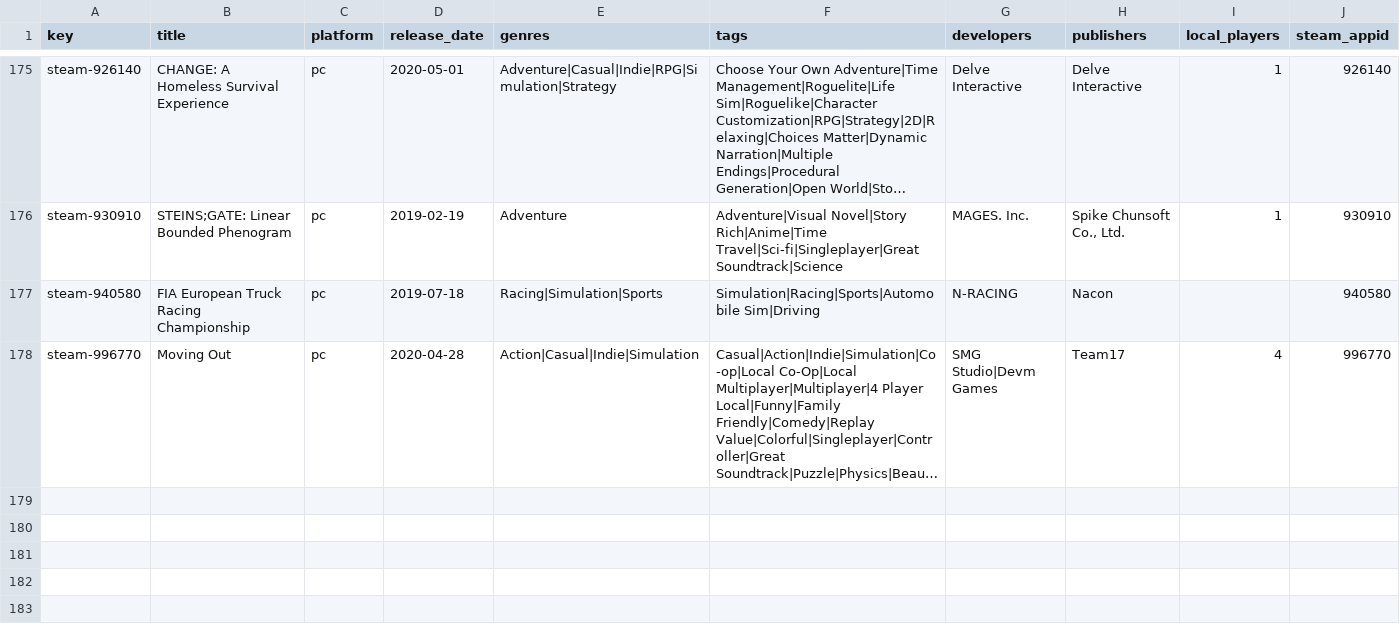
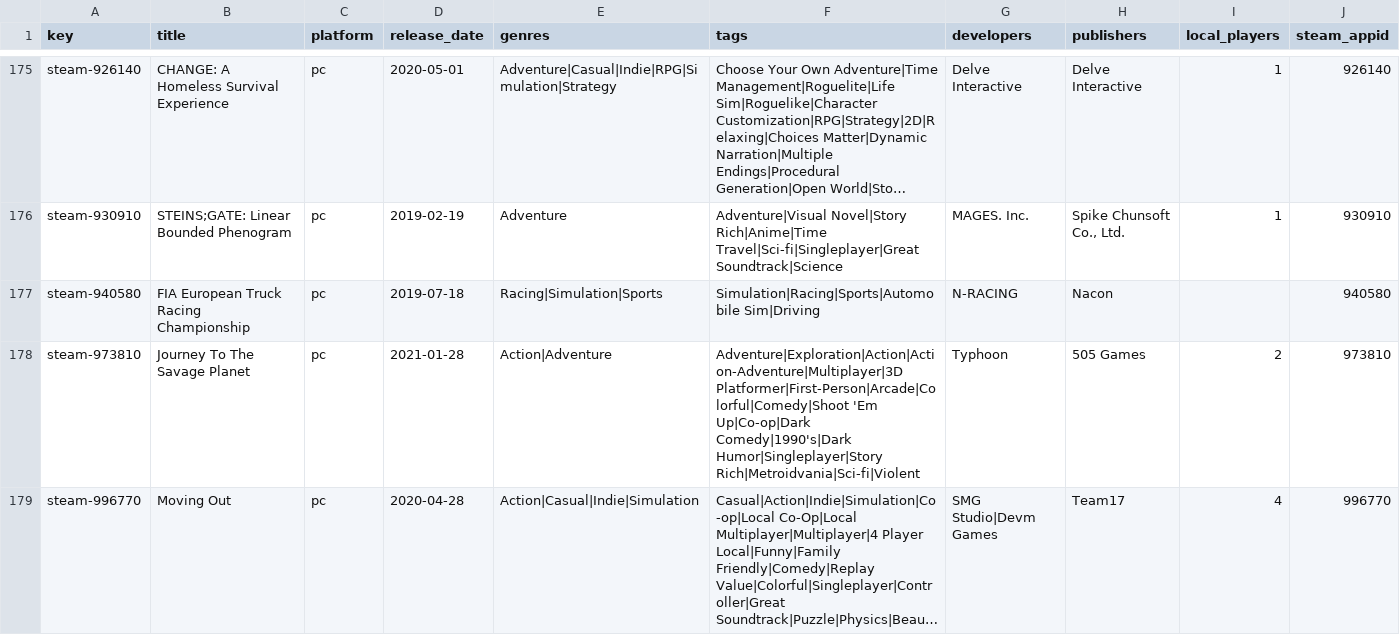
Before and after one commit to jeremybris/PlayOut-metadata, a CSV file: data/steam/08.csv, drawn as a sheet; only a part is shown, gaps mark what is left out; long unchanged cells end in …; the diff names each change by its address in the sheet, - before the commit and + after, or states it on an @@ line.

```diff
--- a/data/steam/08.csv
+++ b/data/steam/08.csv
+row 178: steam-973810 | Journey To The Savage Planet | pc | 2021-01-28 | Action|Adventure | Adventure|Exploration|Action|Action-Adventure|Multiplayer|3D Platformer|First-Person|Arcade|Colorful|Comedy|Shoot 'Em Up|Co-op|Dark Comedy|1990's|Dark Humor|Singleplayer|Story Rich|Metroidvania|Sci-fi|Violent | Typhoon | 505 Games | 2 | 973810
```
